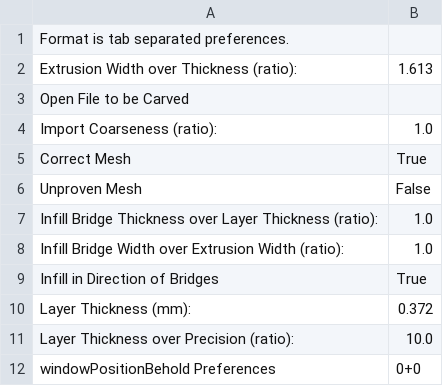
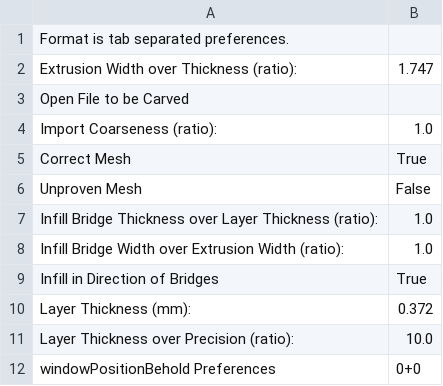
Before and after one commit to martymcguire/skeinforge_settings, a CSV file: carve.csv, drawn as a sheet.

Commit message:
rmcguire @ Jan 9, 2010 3:37:55 PM

```diff
--- a/carve.csv
+++ b/carve.csv
@@ -1,3 +1,3 @@
 Format is tab separated preferences.
-Extrusion Width over Thickness (ratio):	1.613
+Extrusion Width over Thickness (ratio):	1.747
 Open File to be Carved	
```
